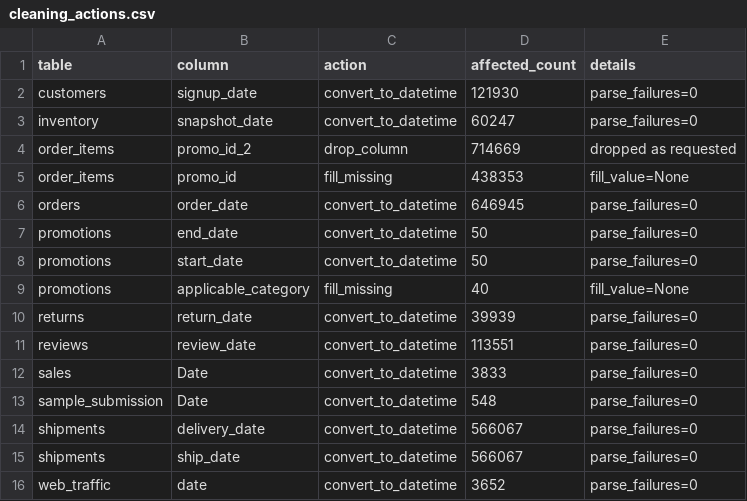
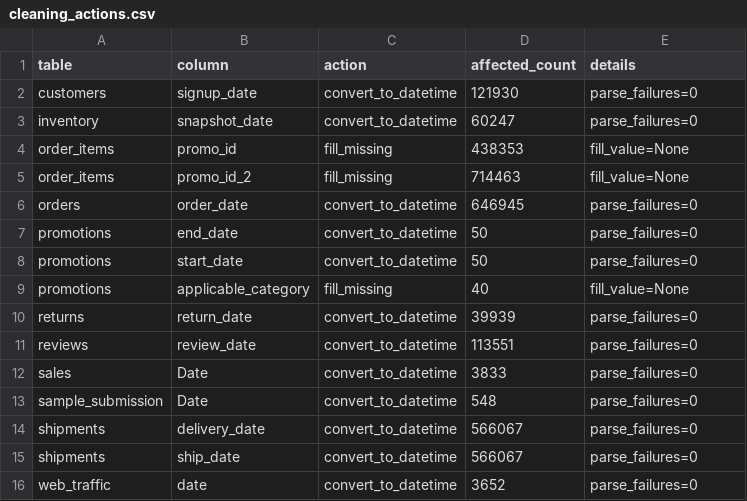
Before and after one commit to ndhau1706/DATATHON2026, a CSV file: reports/data_audit/cleaning_actions.csv, drawn as a sheet; removed rows and columns are numbered as before the commit, all else as after; the diff names each change by its address in the sheet, - before the commit and + after, or states it on an @@ line.

```diff
--- a/reports/data_audit/cleaning_actions.csv
+++ b/reports/data_audit/cleaning_actions.csv
-row 4: order_items | promo_id_2 | drop_column | 714669 | dropped as requested
+row 5: order_items | promo_id_2 | fill_missing | 714463 | fill_value=None
```
Also changed, not shown: reports/data_audit/cleaning_overview.csv, reports/final/mcq_answers.csv, 5 other files.
